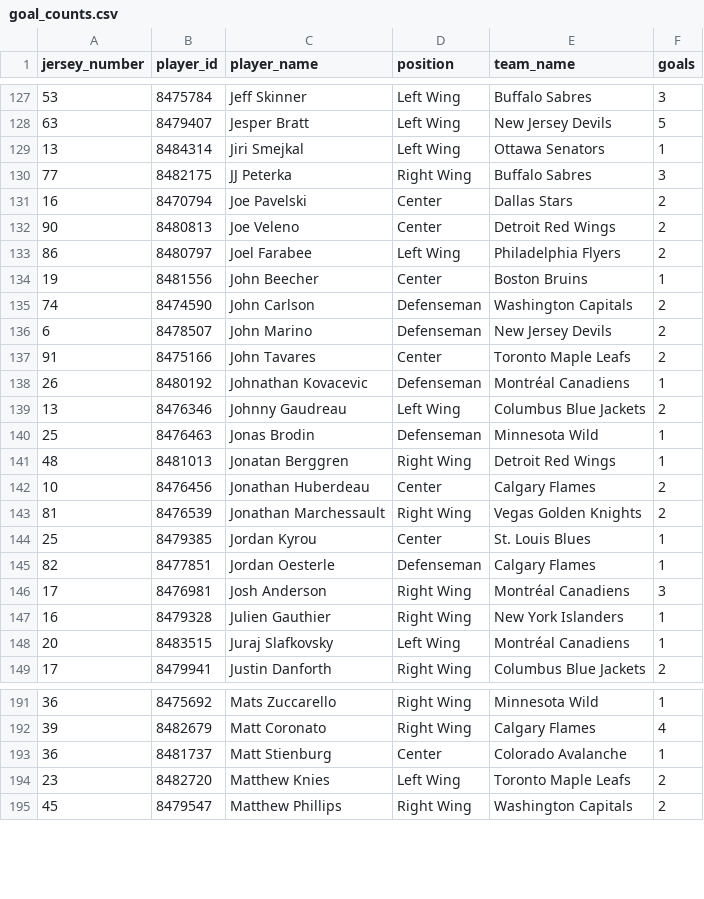
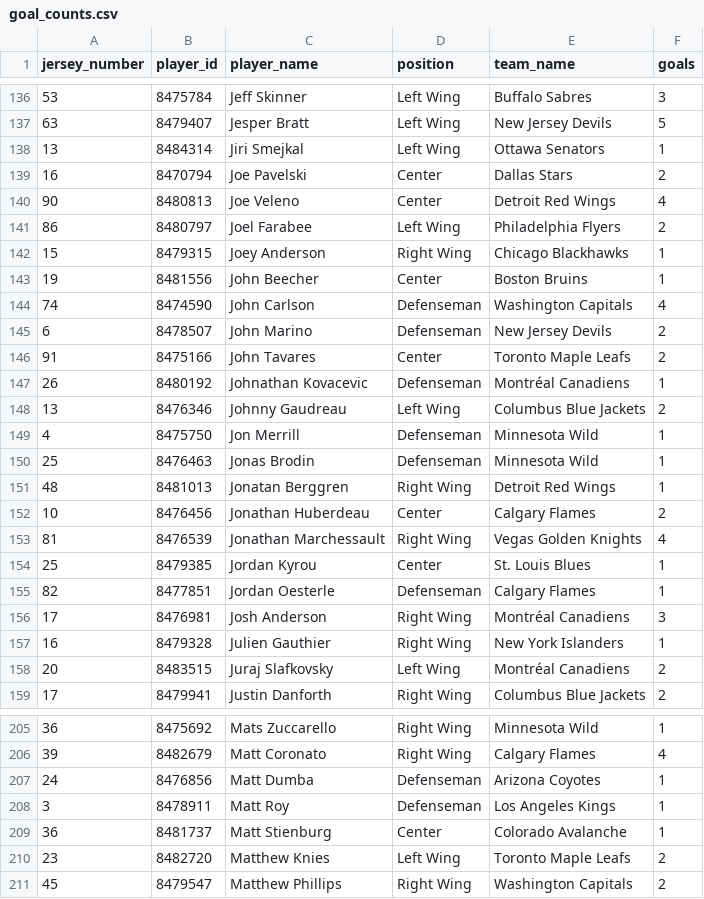
Before and after one commit to kjchrz03/hockey-streamlit, a CSV file: data/goal_counts.csv, drawn as a sheet; only a part is shown, gaps mark what is left out; the diff covers the shown part only.

```diff
--- a/data/goal_counts.csv
+++ b/data/goal_counts.csv
@@ -129,8 +138,8 @@ jersey_number,player_id,player_name,position,team_name,goals
 13,8484314,Jiri Smejkal,Left Wing,Ottawa Senators,1
-77,8482175,JJ Peterka,Right Wing,Buffalo Sabres,3
 16,8470794,Joe Pavelski,Center,Dallas Stars,2
-90,8480813,Joe Veleno,Center,Detroit Red Wings,2
+90,8480813,Joe Veleno,Center,Detroit Red Wings,4
 86,8480797,Joel Farabee,Left Wing,Philadelphia Flyers,2
+15,8479315,Joey Anderson,Right Wing,Chicago Blackhawks,1
 19,8481556,John Beecher,Center,Boston Bruins,1
-74,8474590,John Carlson,Defenseman,Washington Capitals,2
+74,8474590,John Carlson,Defenseman,Washington Capitals,4
 6,8478507,John Marino,Defenseman,New Jersey Devils,2
@@ -139,2 +148,3 @@ jersey_number,player_id,player_name,position,team_name,goals
 13,8476346,Johnny Gaudreau,Left Wing,Columbus Blue Jackets,2
+4,8475750,Jon Merrill,Defenseman,Minnesota Wild,1
 25,8476463,Jonas Brodin,Defenseman,Minnesota Wild,1
@@ -142,3 +152,3 @@ jersey_number,player_id,player_name,position,team_name,goals
 10,8476456,Jonathan Huberdeau,Center,Calgary Flames,2
-81,8476539,Jonathan Marchessault,Right Wing,Vegas Golden Knights,2
+81,8476539,Jonathan Marchessault,Right Wing,Vegas Golden Knights,4
 25,8479385,Jordan Kyrou,Center,St. Louis Blues,1
@@ -147,3 +157,3 @@ jersey_number,player_id,player_name,position,team_name,goals
 16,8479328,Julien Gauthier,Right Wing,New York Islanders,1
-20,8483515,Juraj Slafkovsky,Left Wing,Montréal Canadiens,1
+20,8483515,Juraj Slafkovsky,Left Wing,Montréal Canadiens,2
 17,8479941,Justin Danforth,Right Wing,Columbus Blue Jackets,2
@@ -192,2 +206,4 @@ jersey_number,player_id,player_name,position,team_name,goals
 39,8482679,Matt Coronato,Right Wing,Calgary Flames,4
+24,8476856,Matt Dumba,Defenseman,Arizona Coyotes,1
+3,8478911,Matt Roy,Defenseman,Los Angeles Kings,1
 36,8481737,Matt Stienburg,Center,Colorado Avalanche,1
```
Also changed, not shown: 18 added rows and 31 edited cells elsewhere in this file, data/goal_locations.csv.
